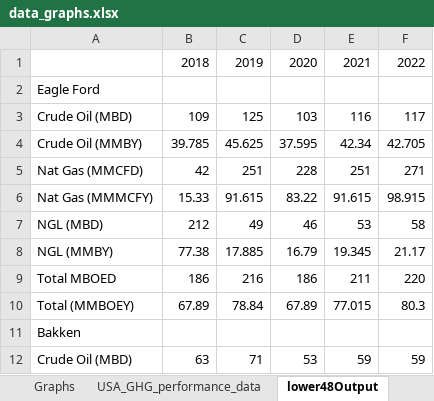
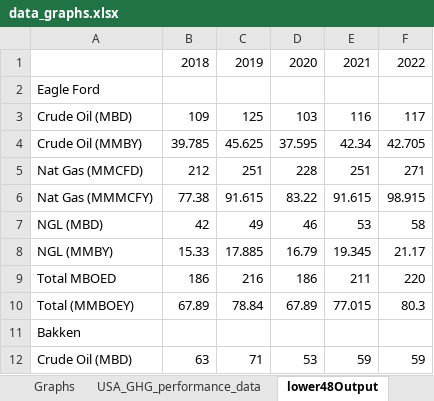
Before and after one commit to MorganKortlander/EdgeCasesCodeRED, an Excel workbook: data/extras/data_graphs.xlsx, sheet lower48Output, drawn as a sheet; only a part is shown; values as stored, in another font and other column widths than the file's, no borders; the diff names each change by its address in the sheet, - before the commit and + after, or states it on an @@ line.

Commit message:
minor data correction

```diff
--- a/data/extras/data_graphs.xlsx (sheet lower48Output)
+++ b/data/extras/data_graphs.xlsx (sheet lower48Output)
-B5: 42
+B5: 212
-B6: 15.33
+B6: 77.38
-B7: 212
+B7: 42
-B8: 77.38
+B8: 15.33
```
Also changed, not shown: charts or pictures, 2 other files.
